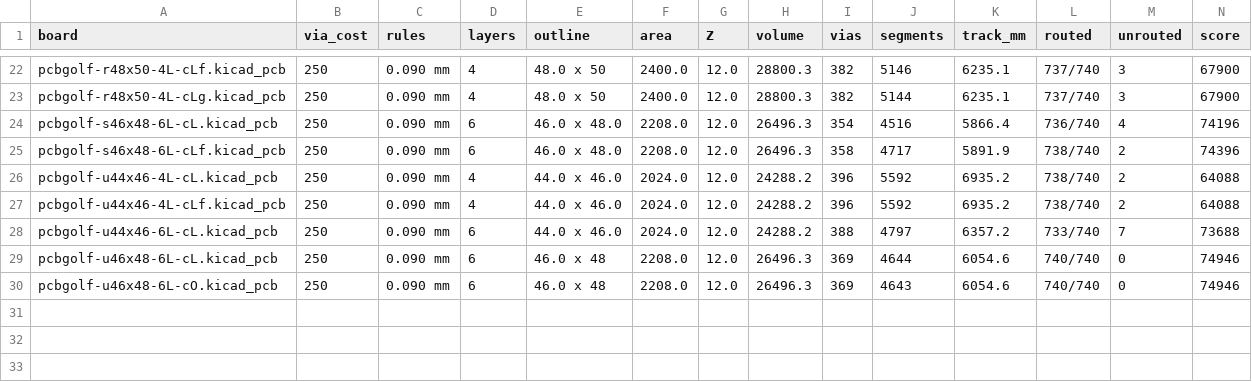
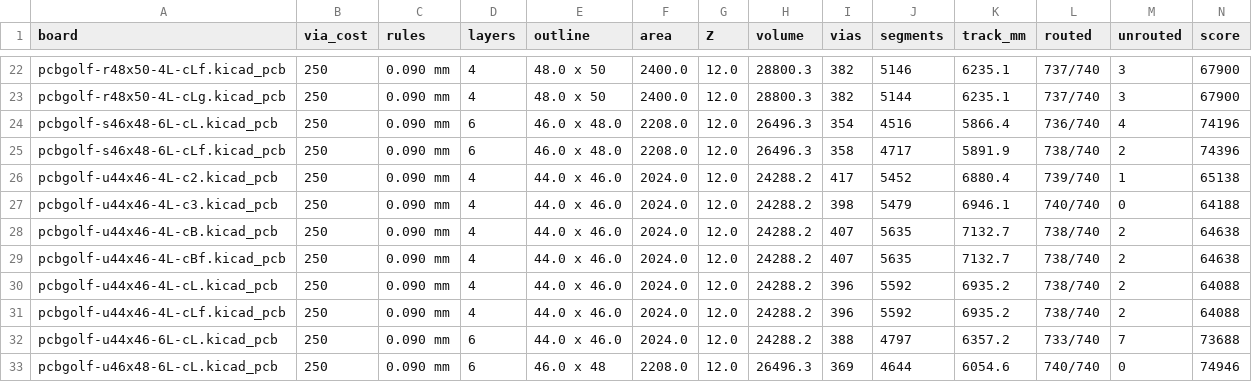
Before and after one commit to lblommesteyn/lblommesteyn, a CSV file: pcbgolf/submission/SCORE.csv, drawn as a sheet; only a part is shown, gaps mark what is left out; the shorter side is filled out with more unchanged rows; rows hold the shown columns only; the diff names each change by its address in the sheet, - before the commit and + after, or states it on an @@ line.

```diff
--- a/pcbgolf/submission/SCORE.csv
+++ b/pcbgolf/submission/SCORE.csv
+row 26: pcbgolf-u44x46-4L-c2.kicad_pcb | 250 | 0.090 mm | 4 | 44.0 x 46.0 | 2024.0 | 12.0 | 24288.2 | 417 | 5452 | 6880.4 | 739/740 | 1 | 65138
+row 27: pcbgolf-u44x46-4L-c3.kicad_pcb | 250 | 0.090 mm | 4 | 44.0 x 46.0 | 2024.0 | 12.0 | 24288.2 | 398 | 5479 | 6946.1 | 740/740 | 0 | 64188
+row 28: pcbgolf-u44x46-4L-cB.kicad_pcb | 250 | 0.090 mm | 4 | 44.0 x 46.0 | 2024.0 | 12.0 | 24288.2 | 407 | 5635 | 7132.7 | 738/740 | 2 | 64638
+row 29: pcbgolf-u44x46-4L-cBf.kicad_pcb | 250 | 0.090 mm | 4 | 44.0 x 46.0 | 2024.0 | 12.0 | 24288.2 | 407 | 5635 | 7132.7 | 738/740 | 2 | 64638
```
Also changed, not shown: pcbgolf/submission/placement.csv, 12 other files.
